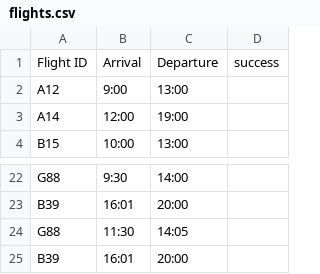
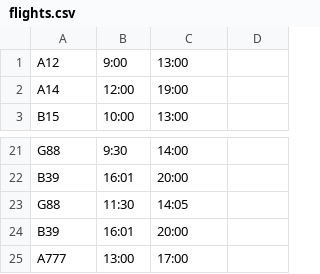
Before and after one commit to VasiliAnoshin/FlightsManager, a CSV file: flights.csv, drawn as a sheet; only a part is shown, gaps mark what is left out.

```diff
--- a/flights.csv
+++ b/flights.csv
@@ -1,2 +1 @@
-Flight ID,Arrival,Departure,success
 A12,9:00,13:00,
@@ -25 +24,2 @@ G88,11:30,14:05,
 B39,16:01,20:00,
+A777,13:00,17:00,
```
Also changed, not shown: 5 other files.
